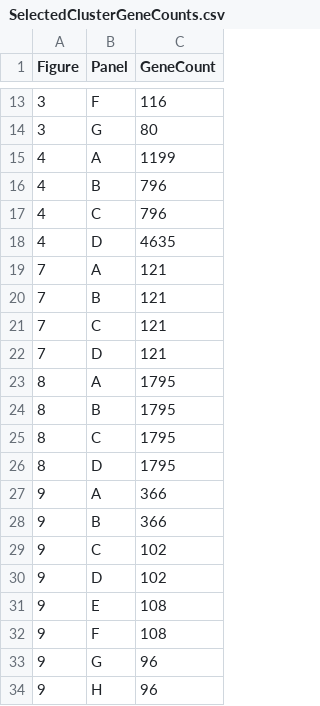
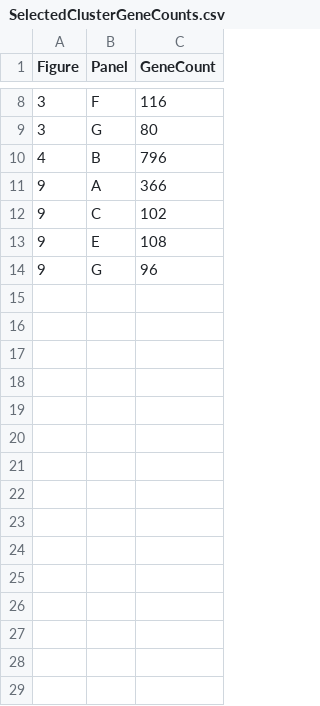
Before and after one commit to rajewski/SolTranscriptomes, a CSV file: Tables/SelectedClusterGeneCounts.csv, drawn as a sheet; only a part is shown, gaps mark what is left out; the diff covers the shown part only; the diff names each change by its address in the sheet, - before the commit and + after, or states it on an @@ line.

Commit message:
update table with only relevant gene numbers

```diff
--- a/Tables/SelectedClusterGeneCounts.csv
+++ b/Tables/SelectedClusterGeneCounts.csv
-row 15: 4 | A | 1199
-row 17: 4 | C | 796
-row 18: 4 | D | 4635
-row 19: 7 | A | 121
-row 20: 7 | B | 121
-row 21: 7 | C | 121
-row 22: 7 | D | 121
-row 23: 8 | A | 1795
-row 24: 8 | B | 1795
-row 25: 8 | C | 1795
-row 26: 8 | D | 1795
-row 28: 9 | B | 366
-row 30: 9 | D | 102
-row 32: 9 | F | 108
-row 34: 9 | H | 96
```
Also changed, not shown: 5 removed rows elsewhere in this file.
